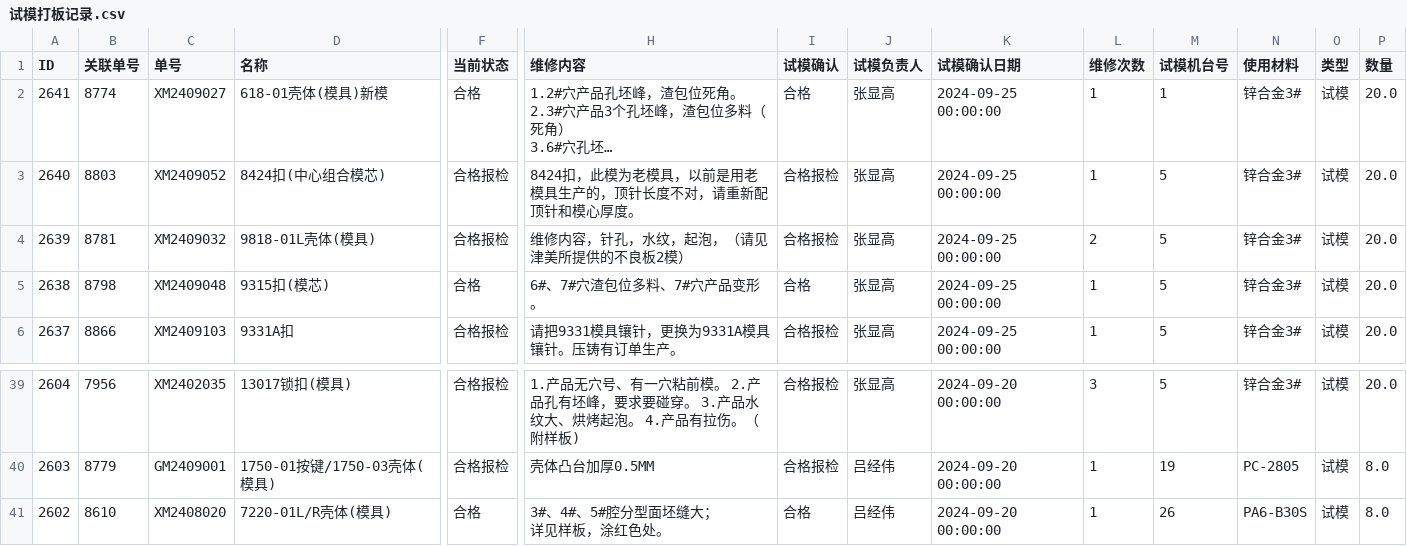
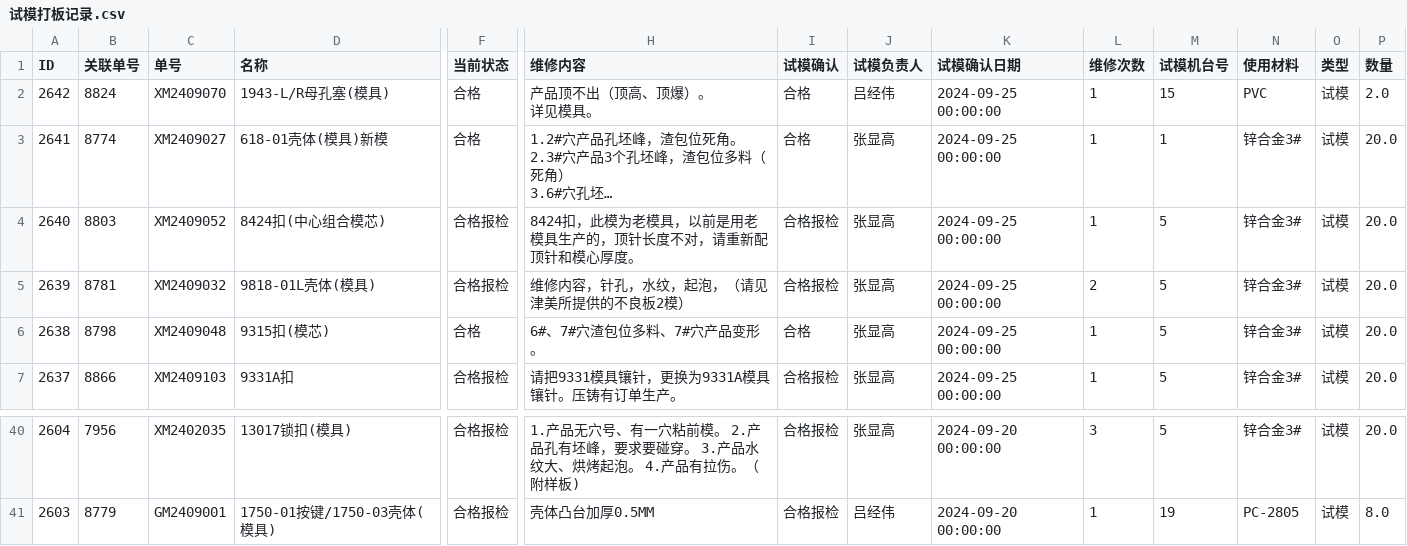
Before and after one commit to lits2024/vig, a CSV file: 试模打板记录.csv, drawn as a sheet; only a part is shown, gaps mark what is left out; long unchanged cells end in …; removed rows and columns are numbered as before the commit, all else as after; rows hold the shown columns only; ↵ is a line break in a cell; the diff names each change by its address in the sheet, - before the commit and + after, or states it on an @@ line.

Commit message:
Updating 试模打板记录.csv

```diff
--- a/试模打板记录.csv
+++ b/试模打板记录.csv
+row 2: 2642 | 8824 | XM2409070 | 1943-L/R母孔塞(模具) | 合格 | 产品顶不出（顶高、顶爆）。 ↵ 详见模具。 | 合格 | 吕经伟 | 2024-09-25 00:00:00 | 1 | 15 | PVC | 试模 | 2.0
-row 41: 2602 | 8610 | XM2408020 | 7220-01L/R壳体(模具) | 合格 | 3#、4#、5#腔分型面坯缝大； ↵ 详见样板，涂红色处。 | 合格 | 吕经伟 | 2024-09-20 00:00:00 | 1 | 26 | PA6-B30S | 试模 | 8.0
```
